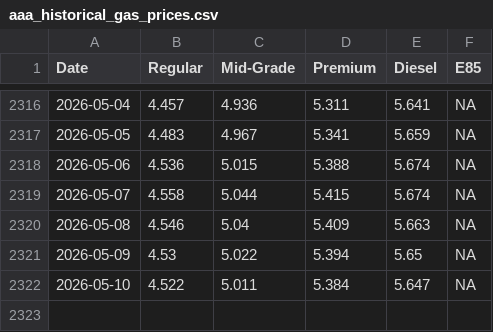
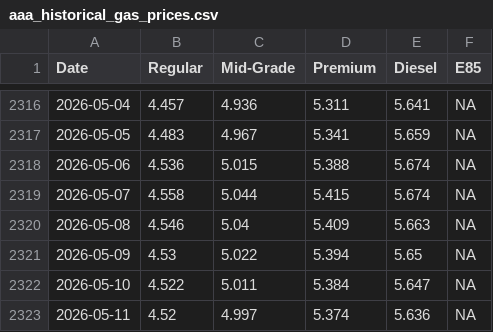
Before and after one commit to cbs-news-data/gas-prices, a CSV file: data/aaa_historical_gas_prices.csv, drawn as a sheet; only a part is shown, gaps mark what is left out.

```diff
--- a/data/aaa_historical_gas_prices.csv
+++ b/data/aaa_historical_gas_prices.csv
@@ -2322 +2322,2 @@
 2026-05-10,4.522,5.011,5.384,5.647,NA
+2026-05-11,4.52,4.997,5.374,5.636,NA
```
Also changed, not shown: data/aaa_historical_gas_prices_1year.csv, data/aaa_historical_gas_prices_30days.csv, 3 other files.
